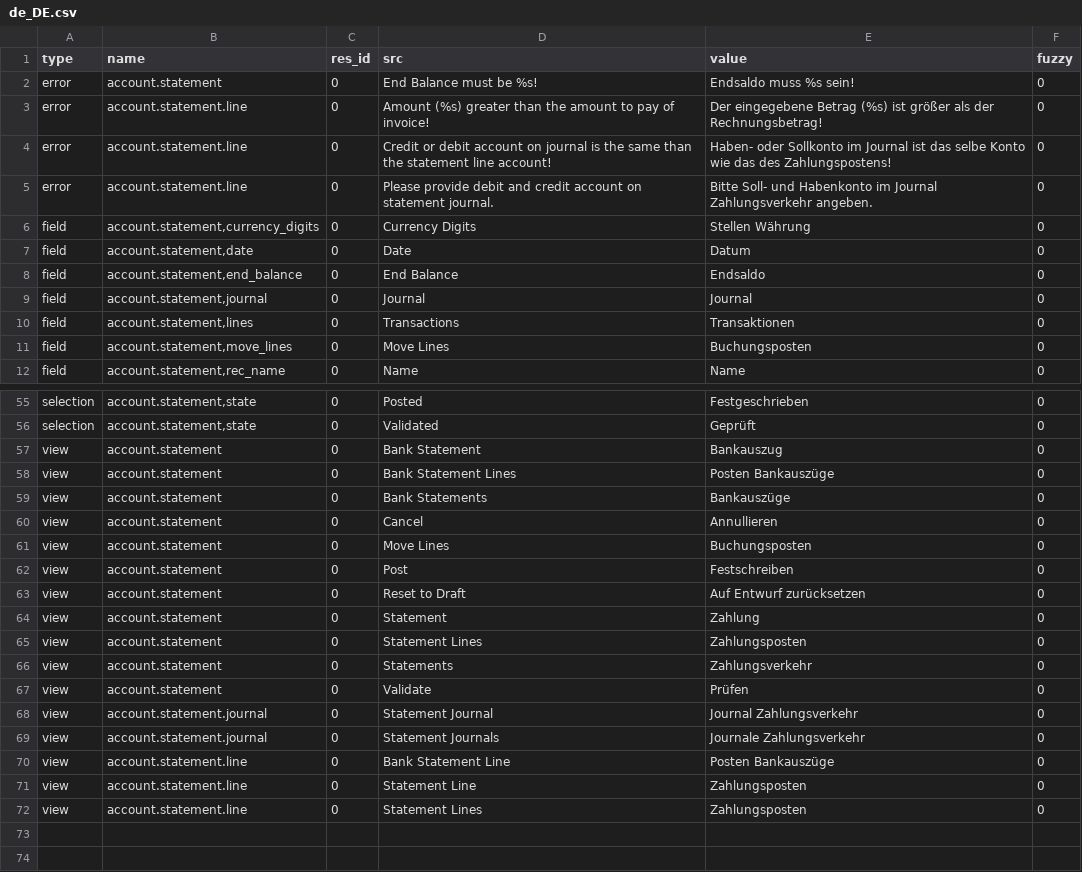
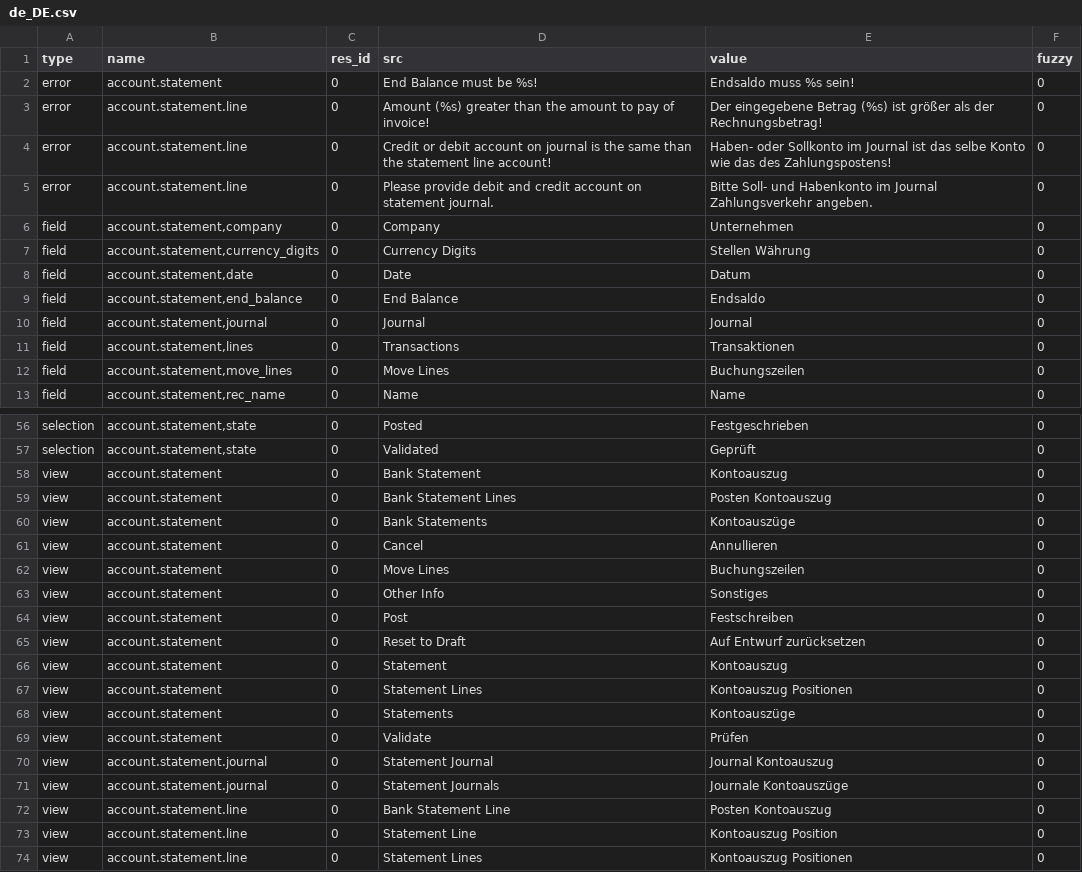
Before and after one commit to coopengo/account_statement, a CSV file: de_DE.csv, drawn as a sheet; only a part is shown, gaps mark what is left out; the diff covers the shown part only.

Commit message:
Update translation for de_DE.

```diff
--- a/de_DE.csv
+++ b/de_DE.csv
@@ -5,2 +5,3 @@ error,account.statement.line,0,Credit or debit account on journal is the same th
 error,account.statement.line,0,Please provide debit and credit account on statement journal.,Bitte Soll- und Habenkonto im Journal Zahlungsverkehr angeben.,0
+field,"account.statement,company",0,Company,Unternehmen,0
 field,"account.statement,currency_digits",0,Currency Digits,Stellen Währung,0
@@ -10,3 +11,3 @@ field,"account.statement,journal",0,Journal,Journal,0
 field,"account.statement,lines",0,Transactions,Transaktionen,0
-field,"account.statement,move_lines",0,Move Lines,Buchungsposten,0
+field,"account.statement,move_lines",0,Move Lines,Buchungszeilen,0
 field,"account.statement,rec_name",0,Name,Name,0
@@ -56,17 +57,18 @@ selection,"account.statement,state",0,Posted,Festgeschrieben,0
 selection,"account.statement,state",0,Validated,Geprüft,0
-view,account.statement,0,Bank Statement,Bankauszug,0
-view,account.statement,0,Bank Statement Lines,Posten Bankauszüge,0
-view,account.statement,0,Bank Statements,Bankauszüge,0
+view,account.statement,0,Bank Statement,Kontoauszug,0
+view,account.statement,0,Bank Statement Lines,Posten Kontoauszug,0
+view,account.statement,0,Bank Statements,Kontoauszüge,0
 view,account.statement,0,Cancel,Annullieren,0
-view,account.statement,0,Move Lines,Buchungsposten,0
+view,account.statement,0,Move Lines,Buchungszeilen,0
+view,account.statement,0,Other Info,Sonstiges,0
 view,account.statement,0,Post,Festschreiben,0
 view,account.statement,0,Reset to Draft,Auf Entwurf zurücksetzen,0
-view,account.statement,0,Statement,Zahlung,0
-view,account.statement,0,Statement Lines,Zahlungsposten,0
-view,account.statement,0,Statements,Zahlungsverkehr,0
+view,account.statement,0,Statement,Kontoauszug,0
+view,account.statement,0,Statement Lines,Kontoauszug Positionen,0
+view,account.statement,0,Statements,Kontoauszüge,0
 view,account.statement,0,Validate,Prüfen,0
-view,account.statement.journal,0,Statement Journal,Journal Zahlungsverkehr,0
-view,account.statement.journal,0,Statement Journals,Journale Zahlungsverkehr,0
-view,account.statement.line,0,Bank Statement Line,Posten Bankauszüge,0
-view,account.statement.line,0,Statement Line,Zahlungsposten,0
-view,account.statement.line,0,Statement Lines,Zahlungsposten,0
+view,account.statement.journal,0,Statement Journal,Journal Kontoauszug,0
+view,account.statement.journal,0,Statement Journals,Journale Kontoauszüge,0
+view,account.statement.line,0,Bank Statement Line,Posten Kontoauszug,0
+view,account.statement.line,0,Statement Line,Kontoauszug Position,0
+view,account.statement.line,0,Statement Lines,Kontoauszug Positionen,0
```
Also changed, not shown: 17 edited cells elsewhere in this file.
